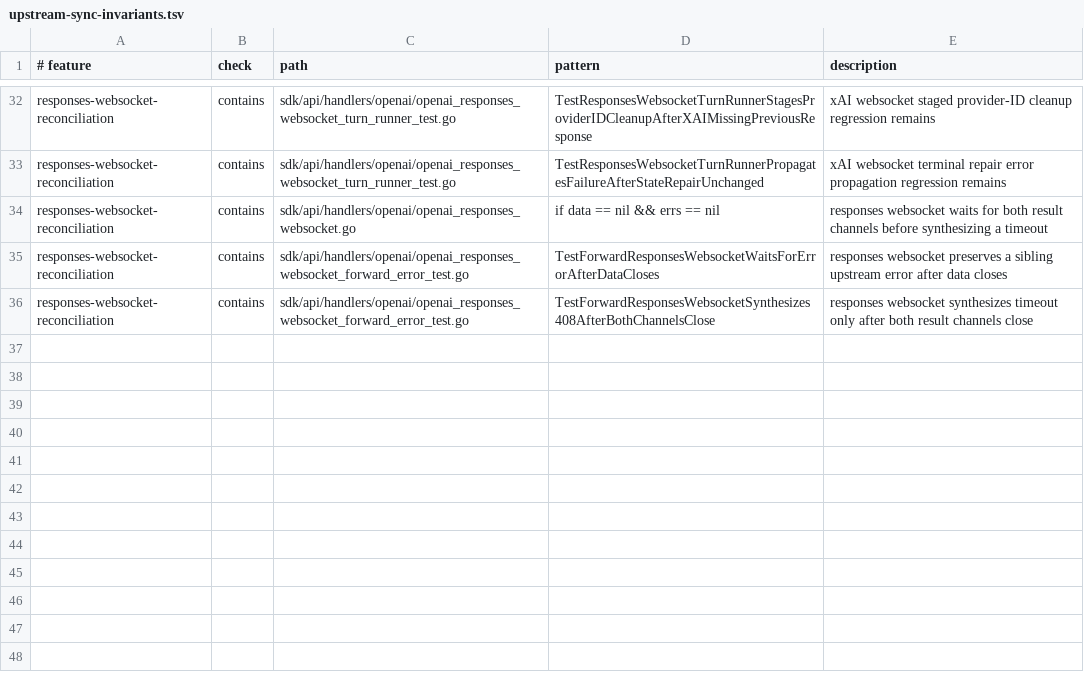
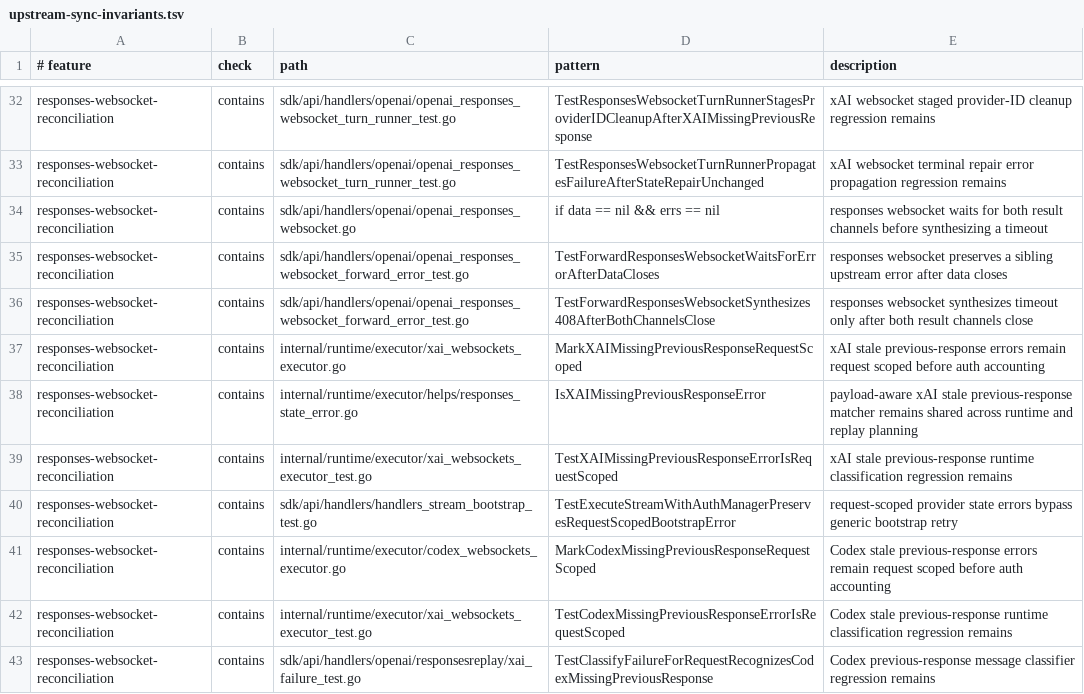
Before and after one commit to unstableneutron/CLIProxyAPIPlus, a TSV file: .github/upstream-sync-invariants.tsv, drawn as a sheet; only a part is shown, gaps mark what is left out.

Commit message:
Preserve Responses state errors for reconciliation

```diff
--- a/.github/upstream-sync-invariants.tsv
+++ b/.github/upstream-sync-invariants.tsv
@@ -36 +36,8 @@ responses-websocket-reconciliation	contains	sdk/api/handlers/openai/openai_respo
 responses-websocket-reconciliation	contains	sdk/api/handlers/openai/openai_responses_websocket_forward_error_test.go	TestForwardResponsesWebsocketSynthesizes408AfterBothChannelsClose	responses websocket synthesizes timeout only after both result channels close
+responses-websocket-reconciliation	contains	internal/runtime/executor/xai_websockets_executor.go	MarkXAIMissingPreviousResponseRequestScoped	xAI stale previous-response errors remain request scoped before auth accounting
+responses-websocket-reconciliation	contains	internal/runtime/executor/helps/responses_state_error.go	IsXAIMissingPreviousResponseError	payload-aware xAI stale previous-response matcher remains shared across runtime and replay planning
+responses-websocket-reconciliation	contains	internal/runtime/executor/xai_websockets_executor_test.go	TestXAIMissingPreviousResponseErrorIsRequestScoped	xAI stale previous-response runtime classification regression remains
+responses-websocket-reconciliation	contains	sdk/api/handlers/handlers_stream_bootstrap_test.go	TestExecuteStreamWithAuthManagerPreservesRequestScopedBootstrapError	request-scoped provider state errors bypass generic bootstrap retry
+responses-websocket-reconciliation	contains	internal/runtime/executor/codex_websockets_executor.go	MarkCodexMissingPreviousResponseRequestScoped	Codex stale previous-response errors remain request scoped before auth accounting
+responses-websocket-reconciliation	contains	internal/runtime/executor/xai_websockets_executor_test.go	TestCodexMissingPreviousResponseErrorIsRequestScoped	Codex stale previous-response runtime classification regression remains
+responses-websocket-reconciliation	contains	sdk/api/handlers/openai/responsesreplay/xai_failure_test.go	TestClassifyFailureForRequestRecognizesCodexMissingPreviousResponse	Codex previous-response message classifier regression remains
```
Also changed, not shown: 7 other files.
